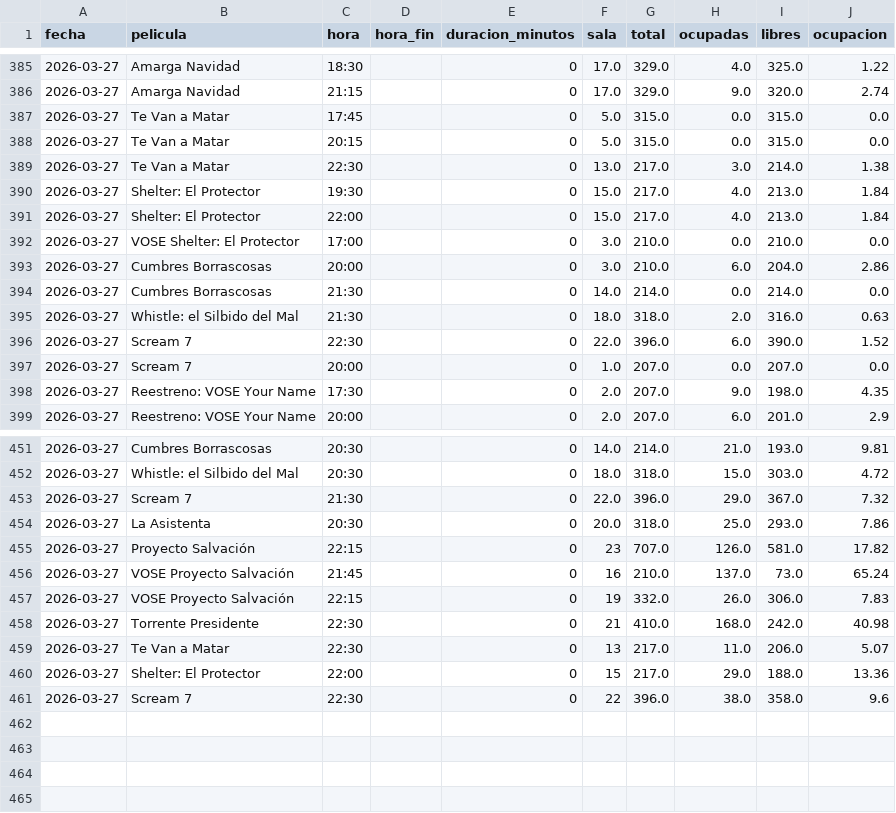
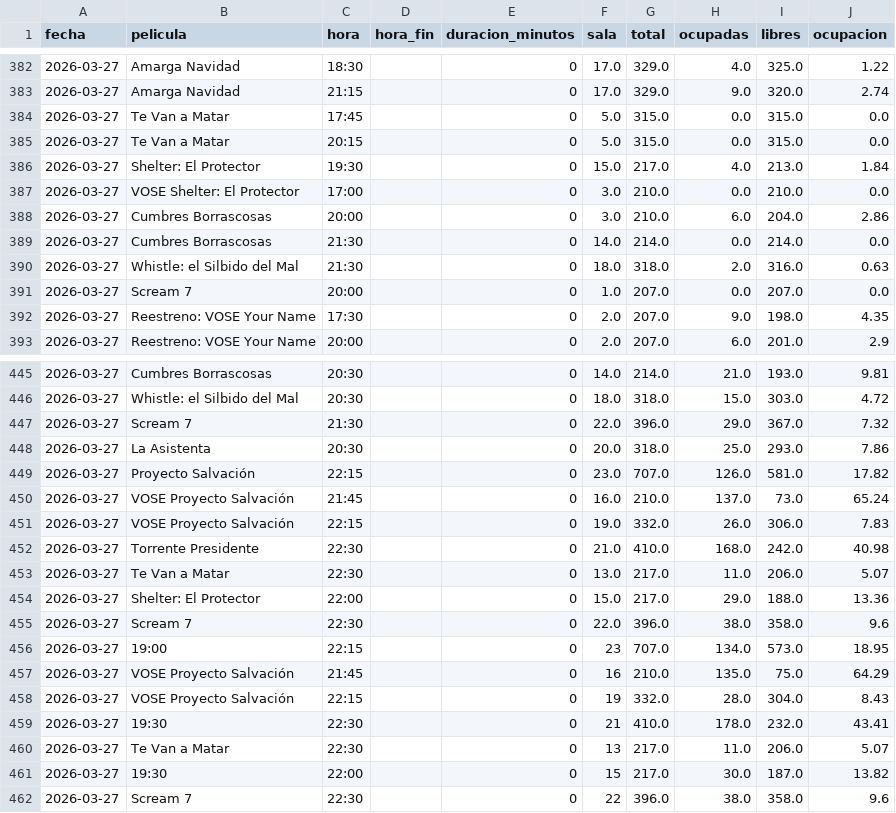
Before and after one commit to theASERone/kineScraper, a CSV file: ocupacion_kinepolis.csv, drawn as a sheet; only a part is shown, gaps mark what is left out; the diff covers the shown part only.

Commit message:
actualizacion automatica datos kinepolis

```diff
--- a/ocupacion_kinepolis.csv
+++ b/ocupacion_kinepolis.csv
@@ -388,5 +385,3 @@
 2026-03-27,Te Van a Matar,20:15,,0,5.0,315.0,0.0,315.0,0.0
-2026-03-27,Te Van a Matar,22:30,,0,13.0,217.0,3.0,214.0,1.38
 2026-03-27,Shelter: El Protector,19:30,,0,15.0,217.0,4.0,213.0,1.84
-2026-03-27,Shelter: El Protector,22:00,,0,15.0,217.0,4.0,213.0,1.84
 2026-03-27,VOSE Shelter: El Protector,17:00,,0,3.0,210.0,0.0,210.0,0.0
@@ -395,3 +390,2 @@
 2026-03-27,Whistle: el Silbido del Mal,21:30,,0,18.0,318.0,2.0,316.0,0.63
-2026-03-27,Scream 7,22:30,,0,22.0,396.0,6.0,390.0,1.52
 2026-03-27,Scream 7,20:00,,0,1.0,207.0,0.0,207.0,0.0
@@ -454,8 +448,15 @@
 2026-03-27,La Asistenta,20:30,,0,20.0,318.0,25.0,293.0,7.86
-2026-03-27,Proyecto Salvación,22:15,,0,23,707.0,126.0,581.0,17.82
-2026-03-27,VOSE Proyecto Salvación,21:45,,0,16,210.0,137.0,73.0,65.24
-2026-03-27,VOSE Proyecto Salvación,22:15,,0,19,332.0,26.0,306.0,7.83
-2026-03-27,Torrente Presidente,22:30,,0,21,410.0,168.0,242.0,40.98
+2026-03-27,Proyecto Salvación,22:15,,0,23.0,707.0,126.0,581.0,17.82
+2026-03-27,VOSE Proyecto Salvación,21:45,,0,16.0,210.0,137.0,73.0,65.24
+2026-03-27,VOSE Proyecto Salvación,22:15,,0,19.0,332.0,26.0,306.0,7.83
+2026-03-27,Torrente Presidente,22:30,,0,21.0,410.0,168.0,242.0,40.98
+2026-03-27,Te Van a Matar,22:30,,0,13.0,217.0,11.0,206.0,5.07
+2026-03-27,Shelter: El Protector,22:00,,0,15.0,217.0,29.0,188.0,13.36
+2026-03-27,Scream 7,22:30,,0,22.0,396.0,38.0,358.0,9.6
+2026-03-27,19:00,22:15,,0,23,707.0,134.0,573.0,18.95
+2026-03-27,VOSE Proyecto Salvación,21:45,,0,16,210.0,135.0,75.0,64.29
+2026-03-27,VOSE Proyecto Salvación,22:15,,0,19,332.0,28.0,304.0,8.43
+2026-03-27,19:30,22:30,,0,21,410.0,178.0,232.0,43.41
 2026-03-27,Te Van a Matar,22:30,,0,13,217.0,11.0,206.0,5.07
-2026-03-27,Shelter: El Protector,22:00,,0,15,217.0,29.0,188.0,13.36
+2026-03-27,19:30,22:00,,0,15,217.0,30.0,187.0,13.82
 2026-03-27,Scream 7,22:30,,0,22,396.0,38.0,358.0,9.6
```
Also changed, not shown: 3 removed rows elsewhere in this file, 1 other file.
